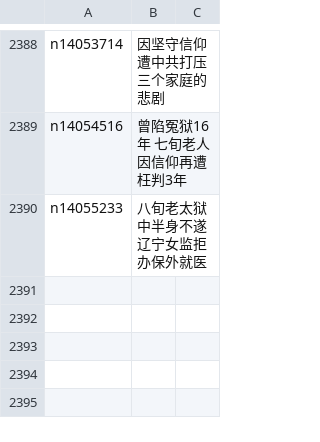
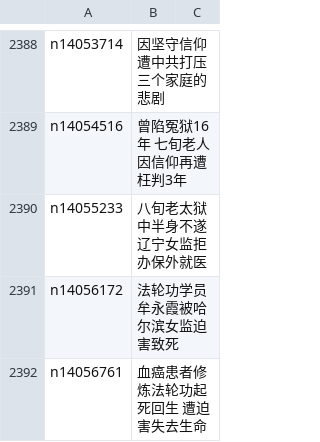
Before and after one commit to epic-marker/epoch-special, a CSV file: indexes/nf4379.csv, drawn as a sheet; only a part is shown, gaps mark what is left out; the diff names each change by its address in the sheet, - before the commit and + after, or states it on an @@ line.

```diff
--- a/indexes/nf4379.csv
+++ b/indexes/nf4379.csv
+row 2391: n14056172 | 法轮功学员牟永霞被哈尔滨女监迫害致死
+row 2392: n14056761 | 血癌患者修炼法轮功起死回生 遭迫害失去生命
```
Also changed, not shown: 22 other files.
